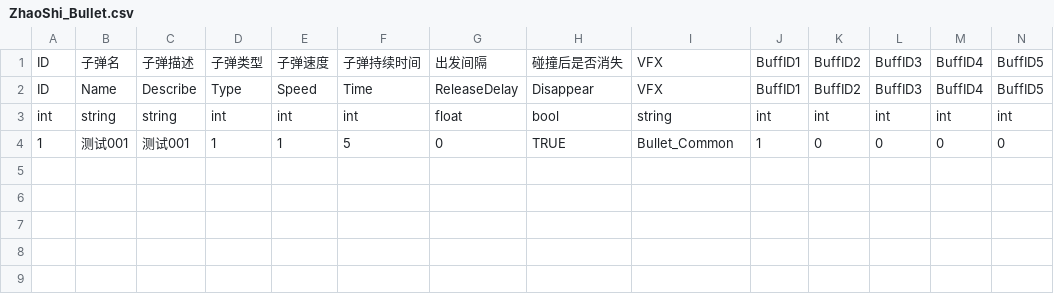
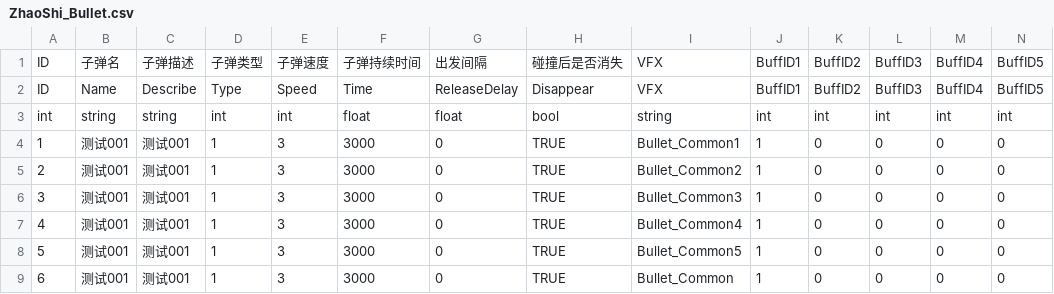
Before and after one commit to Yisigai001/JiangHu, a CSV file: JiangHu/Assets/Script/Data/Data/ZhaoShi_Bullet.csv, drawn as a sheet.

```diff
--- a/JiangHu/Assets/Script/Data/Data/ZhaoShi_Bullet.csv
+++ b/JiangHu/Assets/Script/Data/Data/ZhaoShi_Bullet.csv
@@ -2,3 +2,8 @@
 ID,Name,Describe,Type,Speed,Time,ReleaseDelay,Disappear,VFX,BuffID1,BuffID2,BuffID3,BuffID4,BuffID5
-int,string,string,int,int,int,float,bool,string,int,int,int,int,int
-1,测试001,测试001,1,1,5,0,TRUE,Bullet_Common,1,0,0,0,0
+int,string,string,int,int,float,float,bool,string,int,int,int,int,int
+1,测试001,测试001,1,3,3000,0,TRUE,Bullet_Common1,1,0,0,0,0
+2,测试001,测试001,1,3,3000,0,TRUE,Bullet_Common2,1,0,0,0,0
+3,测试001,测试001,1,3,3000,0,TRUE,Bullet_Common3,1,0,0,0,0
+4,测试001,测试001,1,3,3000,0,TRUE,Bullet_Common4,1,0,0,0,0
+5,测试001,测试001,1,3,3000,0,TRUE,Bullet_Common5,1,0,0,0,0
+6,测试001,测试001,1,3,3000,0,TRUE,Bullet_Common,1,0,0,0,0
```
Also changed, not shown: JiangHu/Assets/Script/Data/Data/ZhaoShi_Skill.csv, 39 other files.
